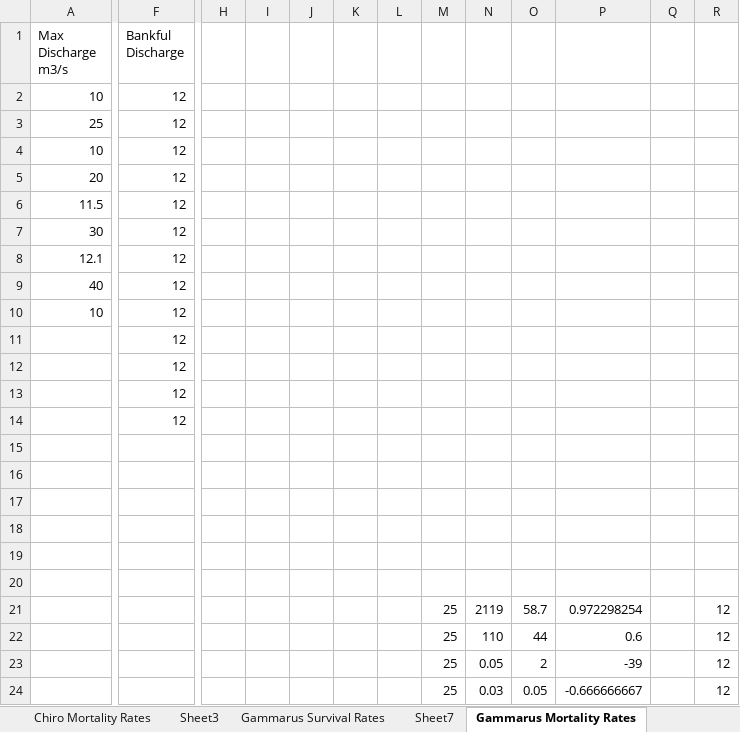
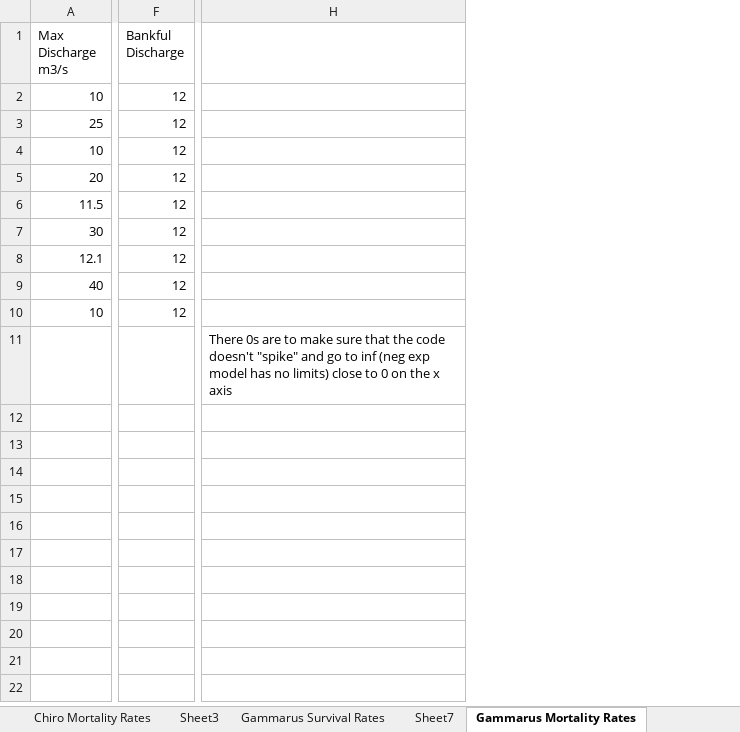
Before and after one commit to Angelika-Kurthen/ColoradoRiverInverts, an Excel workbook: VitalRates.xlsx, sheet Gammarus Mortality Rates, drawn as a sheet; only a part is shown, gaps mark what is left out; values as stored, in another font and other column widths than the file's, no borders; removed rows and columns are numbered as before the commit, all else as after; rows hold the shown columns only; the diff names each change by its address in the sheet, - before the commit and + after, or states it on an @@ line.

```diff
--- a/VitalRates.xlsx (sheet Gammarus Mortality Rates)
+++ b/VitalRates.xlsx (sheet Gammarus Mortality Rates)
-column H, empty
-column I, empty
-column J, empty
-column K, empty
-column L, empty
-column M, empty
-column N, empty
-column O, empty
-column P, empty
-column Q, empty
-column R, empty
+column H, row 11: There 0s are to make sure that the code doesn't "spike" and go to inf (neg exp model has no limits) close to 0 on the x axis
-F11:F14 (Bankful Discharge): 12
+F11:F14 (Bankful Discharge): (empty)
-row 15: (empty)
-row 16: (empty)
-row 17: (empty)
-row 18: (empty)
-row 19: (empty)
-row 20: (empty)
-row 21:  |  |  |  |  |  |  | 25 | 2119 | 58.7 | 0.972298254 |  | 12
-row 22:  |  |  |  |  |  |  | 25 | 110 | 44 | 0.6 |  | 12
-row 23:  |  |  |  |  |  |  | 25 | 0.05 | 2 | -39 |  | 12
-row 24:  |  |  |  |  |  |  | 25 | 0.03 | 0.05 | -0.666666667 |  | 12
```
Also changed, not shown: sheet Chiro Survival, sheet Baetid Survival Rates, other sheet tabs.
